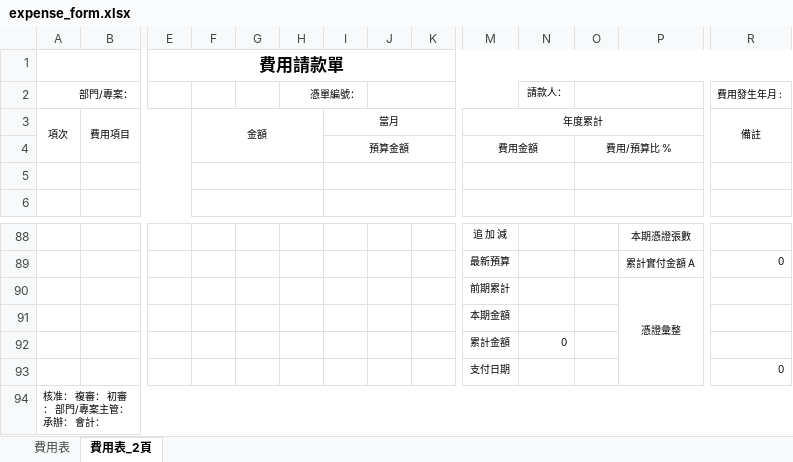
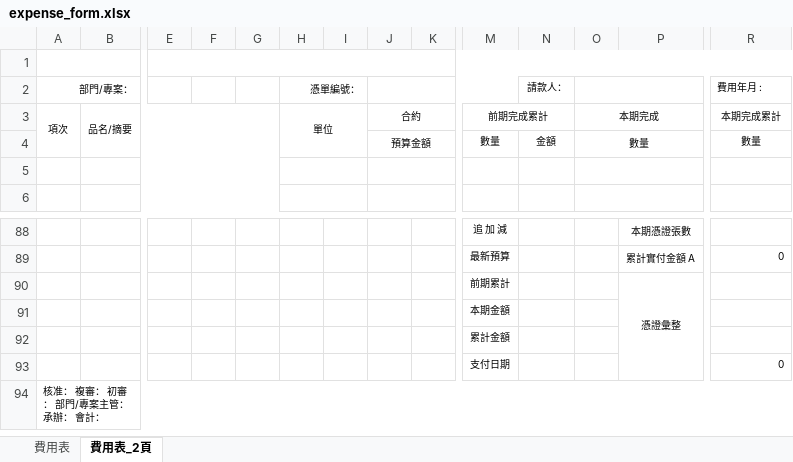
Before and after one commit to m8508/topmeperp_v1, an Excel workbook: topmeperp_v1/UploadFile/expense_form.xlsx, sheet 費用表_2頁, drawn as a sheet; only a part is shown, gaps mark what is left out; values as stored, in another font and other column widths than the file's, no borders; removed rows and columns are numbered as before the commit, all else as after; rows hold the shown columns only; the diff covers the shown part only; the diff names each change by its address in the sheet, - before the commit and + after, or states it on an @@ line.

```diff
--- a/topmeperp_v1/UploadFile/expense_form.xlsx (sheet 費用表_2頁)
+++ b/topmeperp_v1/UploadFile/expense_form.xlsx (sheet 費用表_2頁)
-E1: 費用請款單
+E1: (empty)
-R2: 費用發生年月 :
+R2: 費用年月 :
-R2:S2 merged
-row 3: 項次 | 費用項目 |  | 金額 |  |  | 當月 |  |  | 年度累計 |  |  |  | 備註
-row 4:  |  |  |  |  |  | 預算金額 |  |  | 費用金額 |  | 費用/預算比 %
+row 3: 項次 | 品名/摘要 |  |  |  | 單位 |  | 合約 |  | 前期完成累計 |  | 本期完成 |  | 本期完成累計
+row 4:  |  |  |  |  |  |  | 預算金額 |  | 數量 | 金額 | 數量 |  | 數量
-B5:E5 merged
+B5:G5 merged
-F5:H5 merged
+H5:I5 merged
-I5:K5 merged
+J5:L5 merged
-M5:N5 merged
-O5:Q5 merged
+O5:P5 merged
-R5:X5 merged
-B6:E6 merged
+B6:G6 merged
-F6:H6 merged
+H6:I6 merged
-I6:K6 merged
+J6:L6 merged
-M6:N6 merged
-O6:Q6 merged
+O6:P6 merged
-R6:X6 merged
-N92: 0
+N92: (empty)
```
Also changed, not shown: 2 added rows, 2 removed rows, 2 edited cells and merged cells elsewhere in this sheet, sheet 費用表, 10 other files.
